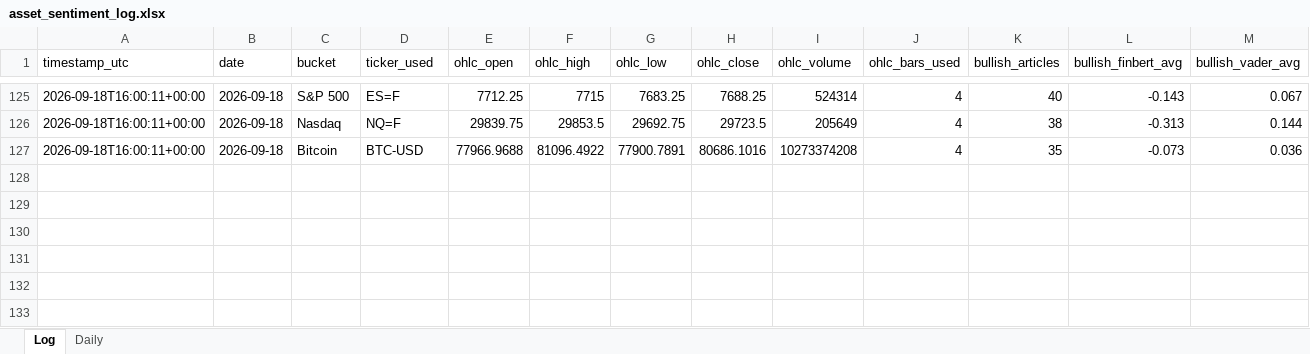
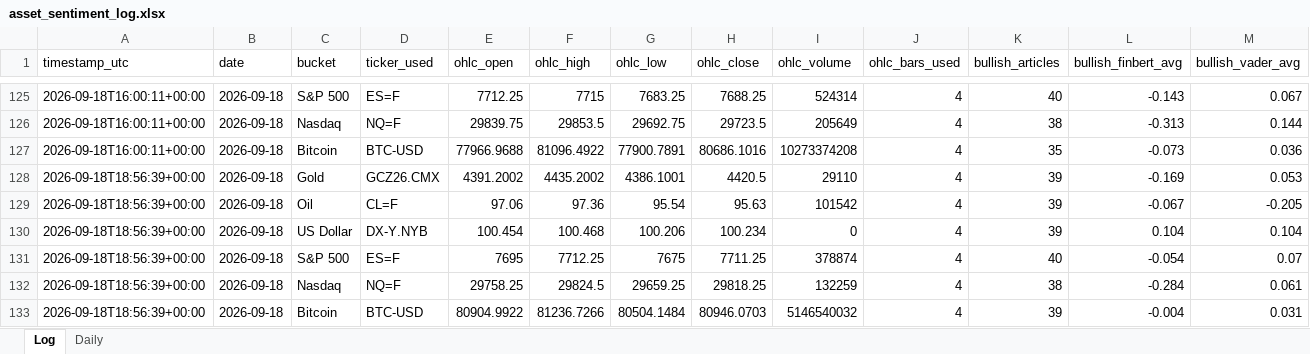
Before and after one commit to Jamesssurfer/AssetsNews_Sentiment, an Excel workbook: data/asset_sentiment_log.xlsx, sheet Log, drawn as a sheet; only a part is shown, gaps mark what is left out; values as stored, in another font and other column widths than the file's, no borders; rows hold the shown columns only; the diff names each change by its address in the sheet, - before the commit and + after, or states it on an @@ line.

```diff
--- a/data/asset_sentiment_log.xlsx (sheet Log)
+++ b/data/asset_sentiment_log.xlsx (sheet Log)
+row 128: 2026-09-18T18:56:39+00:00 | 2026-09-18 | Gold | GCZ26.CMX | 4391.2002 | 4435.2002 | 4386.1001 | 4420.5 | 29110 | 4 | 39 | -0.169 | 0.053
+row 129: 2026-09-18T18:56:39+00:00 | 2026-09-18 | Oil | CL=F | 97.06 | 97.36 | 95.54 | 95.63 | 101542 | 4 | 39 | -0.067 | -0.205
+row 130: 2026-09-18T18:56:39+00:00 | 2026-09-18 | US Dollar | DX-Y.NYB | 100.454 | 100.468 | 100.206 | 100.234 | 0 | 4 | 39 | 0.104 | 0.104
+row 131: 2026-09-18T18:56:39+00:00 | 2026-09-18 | S&P 500 | ES=F | 7695 | 7712.25 | 7675 | 7711.25 | 378874 | 4 | 40 | -0.054 | 0.07
+row 132: 2026-09-18T18:56:39+00:00 | 2026-09-18 | Nasdaq | NQ=F | 29758.25 | 29824.5 | 29659.25 | 29818.25 | 132259 | 4 | 38 | -0.284 | 0.061
+row 133: 2026-09-18T18:56:39+00:00 | 2026-09-18 | Bitcoin | BTC-USD | 80904.9922 | 81236.7266 | 80504.1484 | 80946.0703 | 5146540032 | 4 | 39 | -0.004 | 0.031
```
Also changed, not shown: 1 other file.
